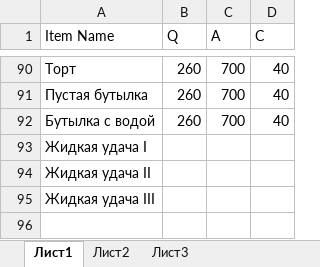
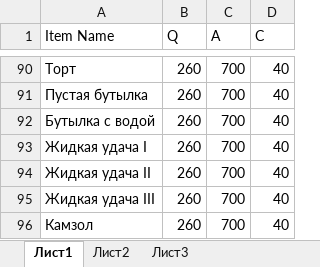
Before and after one commit to Kira228322/Merchant, an Excel workbook: Assets/Economy/Лист Microsoft Excel.xlsx, sheet Лист1, drawn as a sheet; only a part is shown, gaps mark what is left out; values as stored, in another font and other column widths than the file's, no borders; the diff names each change by its address in the sheet, - before the commit and + after, or states it on an @@ line.

Commit message:
Сделал что панели WagonPart нельзя будет установить, если у игрока уже стоит такая или лучше запчасть (Не могу протестировать, пока ресток не будет готов) Добавил Cumзол в словарь csv и excel лист

```diff
--- a/Assets/Economy/Лист Microsoft Excel.xlsx (sheet Лист1)
+++ b/Assets/Economy/Лист Microsoft Excel.xlsx (sheet Лист1)
-B93:B95 (Q): (empty)
+B93:B95 (Q): 260
-C93:C95 (A): (empty)
+C93:C95 (A): 700
-D93:D95 (C): (empty)
+D93:D95 (C): 40
+row 96: Камзол | 260 | 700 | 40
```
Also changed, not shown: 12 other files.
